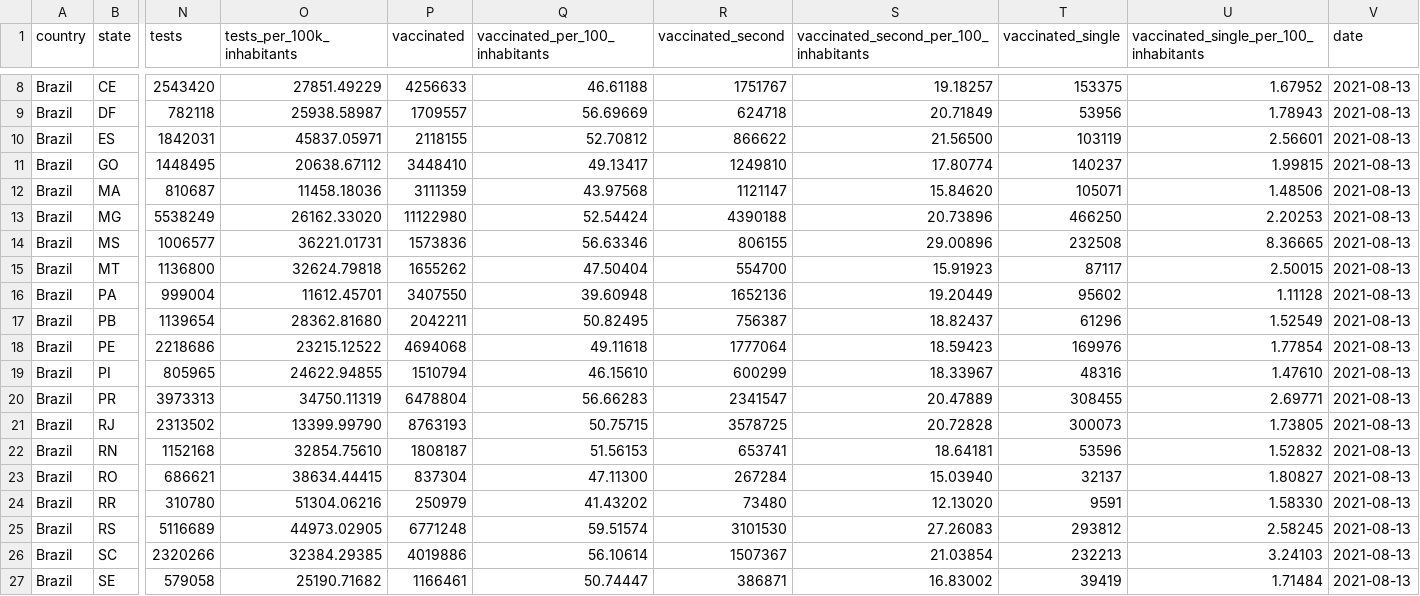
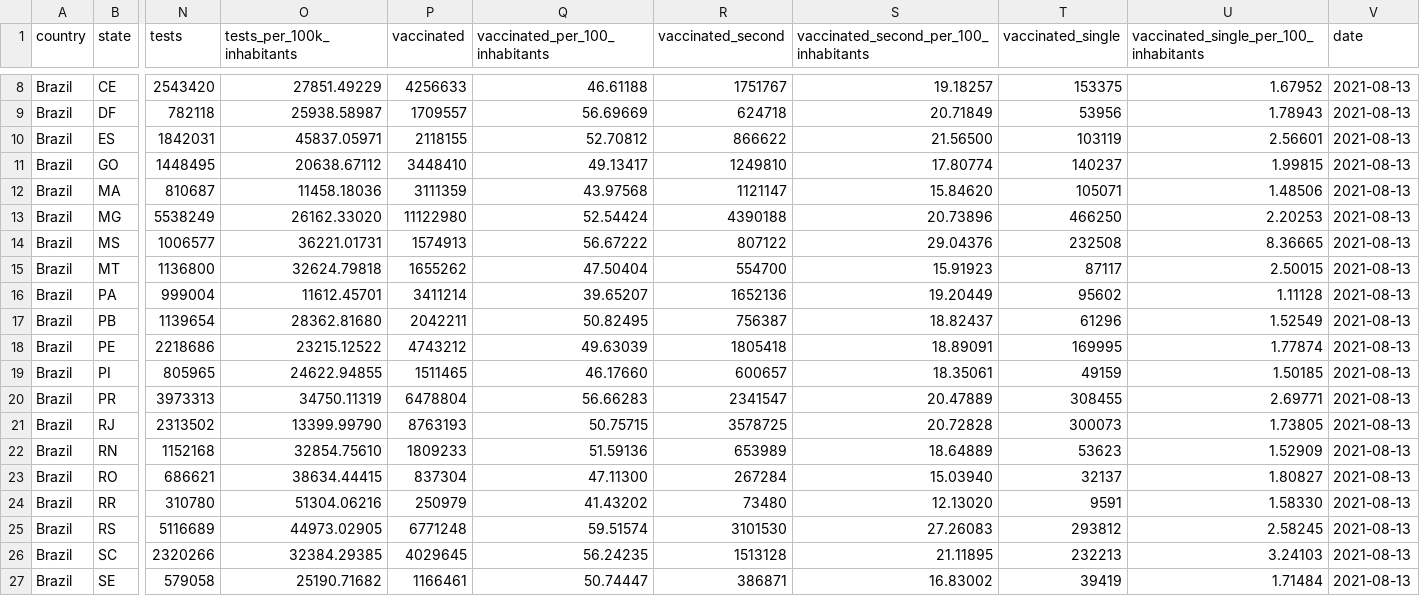
Before and after one commit to araguaci/covid19br, a CSV file: cases-brazil-total.csv, drawn as a sheet; only a part is shown, gaps mark what is left out; the diff covers the shown part only; the diff names each change by its address in the sheet, - before the commit and + after, or states it on an @@ line.

```diff
--- a/cases-brazil-total.csv
+++ b/cases-brazil-total.csv
-P14 (vaccinated): 1573836
+P14 (vaccinated): 1574913
-Q14 (vaccinated_per_100_inhabitants): 56.63346
+Q14 (vaccinated_per_100_inhabitants): 56.67222
-R14 (vaccinated_second): 806155
+R14 (vaccinated_second): 807122
-S14: 29.00896
+S14: 29.04376
-P16 (vaccinated): 3407550
+P16 (vaccinated): 3411214
-Q16 (vaccinated_per_100_inhabitants): 39.60948
+Q16 (vaccinated_per_100_inhabitants): 39.65207
-P18 (vaccinated): 4694068
+P18 (vaccinated): 4743212
-Q18 (vaccinated_per_100_inhabitants): 49.11618
+Q18 (vaccinated_per_100_inhabitants): 49.63039
-R18 (vaccinated_second): 1777064
+R18 (vaccinated_second): 1805418
-S18: 18.59423
+S18: 18.89091
-T18 (vaccinated_single): 169976
+T18 (vaccinated_single): 169995
-U18: 1.77854
+U18: 1.77874
-P19 (vaccinated): 1510794
+P19 (vaccinated): 1511465
-Q19 (vaccinated_per_100_inhabitants): 46.15610
+Q19 (vaccinated_per_100_inhabitants): 46.17660
-R19 (vaccinated_second): 600299
+R19 (vaccinated_second): 600657
-S19: 18.33967
+S19: 18.35061
-T19 (vaccinated_single): 48316
+T19 (vaccinated_single): 49159
-U19: 1.47610
+U19: 1.50185
-P22 (vaccinated): 1808187
+P22 (vaccinated): 1809233
-Q22 (vaccinated_per_100_inhabitants): 51.56153
+Q22 (vaccinated_per_100_inhabitants): 51.59136
-R22 (vaccinated_second): 653741
+R22 (vaccinated_second): 653989
-S22: 18.64181
+S22: 18.64889
-T22 (vaccinated_single): 53596
+T22 (vaccinated_single): 53623
-U22: 1.52832
+U22: 1.52909
-P26 (vaccinated): 4019886
+P26 (vaccinated): 4029645
-Q26 (vaccinated_per_100_inhabitants): 56.10614
+Q26 (vaccinated_per_100_inhabitants): 56.24235
-R26 (vaccinated_second): 1507367
+R26 (vaccinated_second): 1513128
-S26: 21.03854
+S26: 21.11895
```
Also changed, not shown: 22 edited cells elsewhere in this file, 1 other file.
